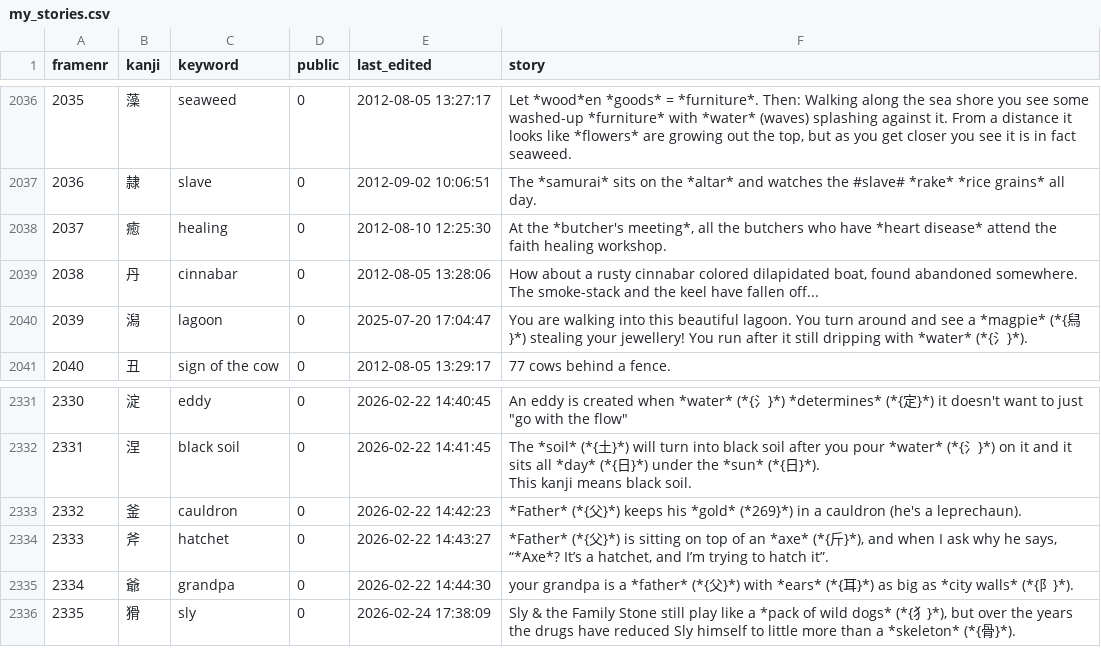
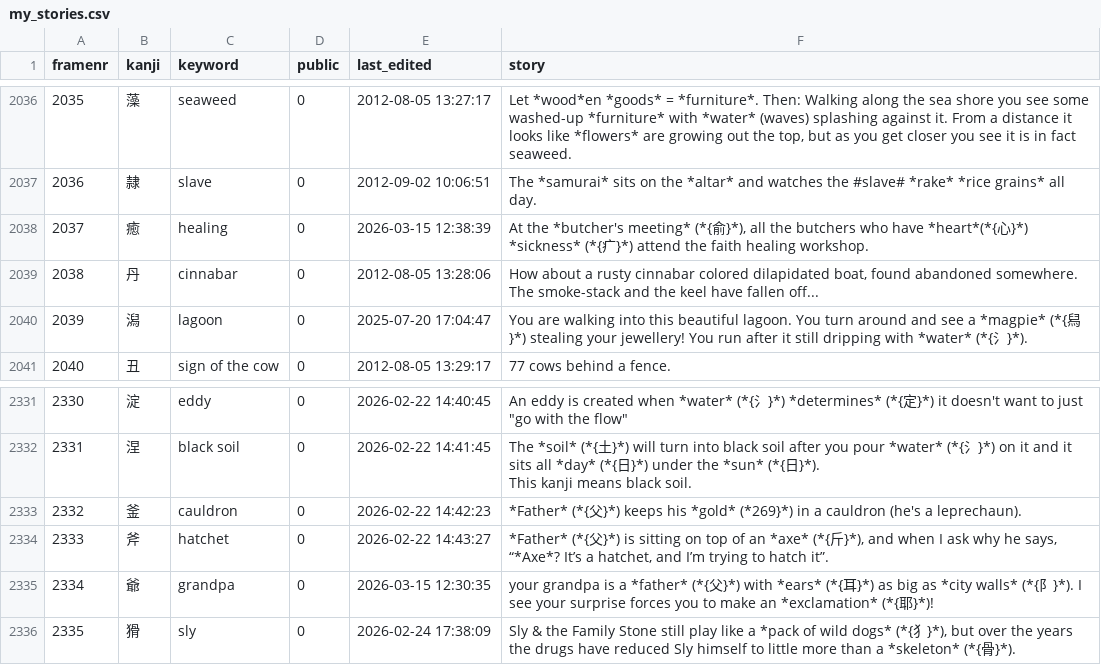
Before and after one commit to AntonioCarlini/japanese, a CSV file: external/my_stories.csv, drawn as a sheet; only a part is shown, gaps mark what is left out; the diff names each change by its address in the sheet, - before the commit and + after, or states it on an @@ line.

Commit message:
external/my_stories.csv: Minor tweaks after regular review

```diff
--- a/external/my_stories.csv
+++ b/external/my_stories.csv
-E2038 (last_edited): 2012-08-10 12:25:30
+E2038 (last_edited): 2026-03-15 12:38:39
-F2038 (story): …the *butcher's meeting*, all the butchers who have *heart disease* attend the…
+F2038 (story): …the *butcher's meeting* (*{俞}*), all the butchers who have *heart*(*{心}*) *sickness* (*{疒}*) attend the…
-E2335 (last_edited): 2026-02-22 14:44:30
+E2335 (last_edited): 2026-03-15 12:30:35
-F2335 (story): …阝}*).
+F2335 (story): …阝}*). I see your surprise forces you to make an *exclamation* (*{耶}*)!
```
